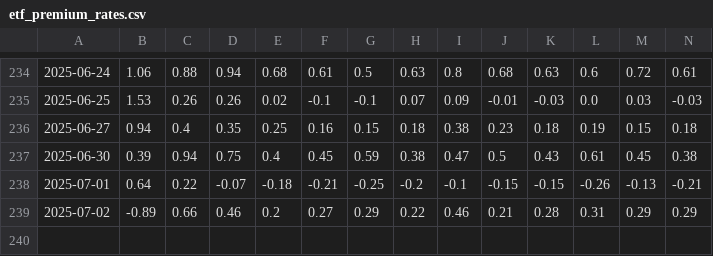
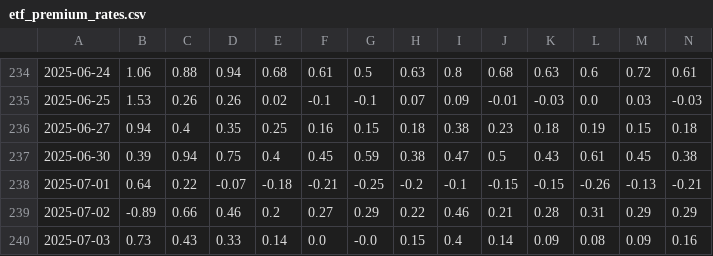
Before and after one commit to Mouson03/stock_monitor, a CSV file: etf_premium_rates.csv, drawn as a sheet; only a part is shown, gaps mark what is left out; rows hold the shown columns only; the diff names each change by its address in the sheet, - before the commit and + after, or states it on an @@ line.

```diff
--- a/etf_premium_rates.csv
+++ b/etf_premium_rates.csv
+row 240: 2025-07-03 | 0.73 | 0.43 | 0.33 | 0.14 | 0.0 | -0.0 | 0.15 | 0.4 | 0.14 | 0.09 | 0.08 | 0.09 | 0.16
```
Also changed, not shown: 1 other file.
